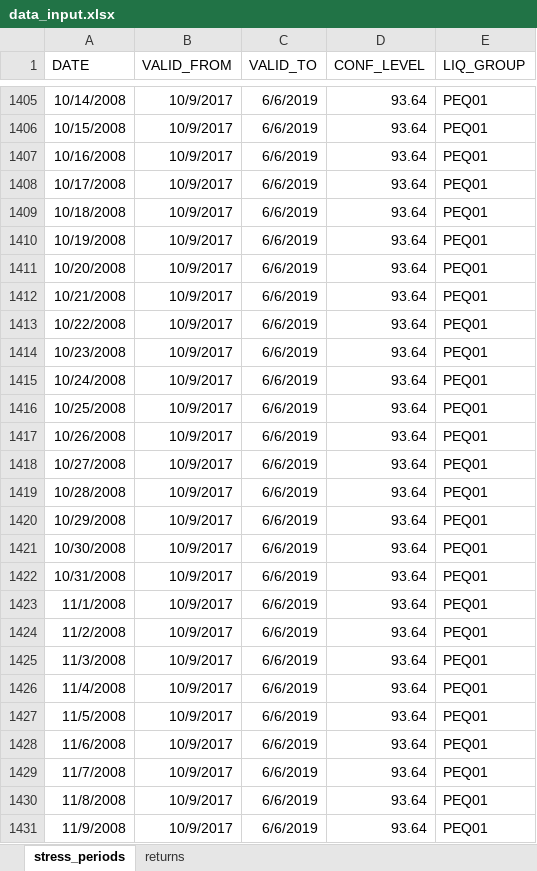
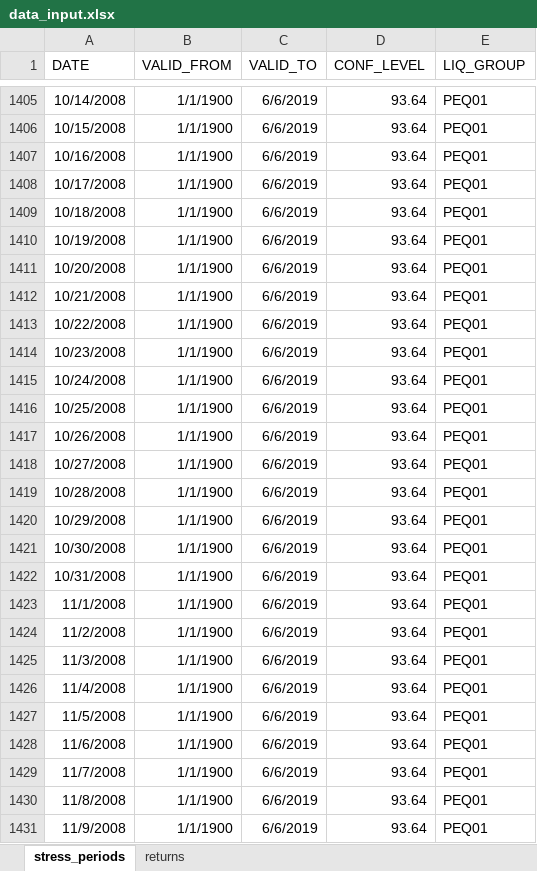
Before and after one commit to svensglinz/BA_Thesis, an Excel workbook: Data/data_input.xlsx, sheet stress_periods, drawn as a sheet; only a part is shown, gaps mark what is left out; values as stored, in another font and other column widths than the file's, no borders; the diff covers the shown part only; the diff names each change by its address in the sheet, - before the commit and + after, or states it on an @@ line.

```diff
--- a/Data/data_input.xlsx (sheet stress_periods)
+++ b/Data/data_input.xlsx (sheet stress_periods)
-B1405:B1431 (VALID_FROM): 10/9/2017
+B1405:B1431 (VALID_FROM): 1/1/1900
```
Also changed, not shown: 357 moved rows and 681 edited cells elsewhere in this sheet, sheet returns, 6 other files.
